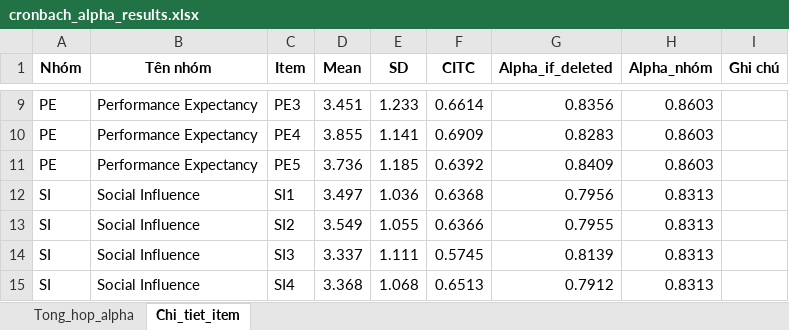
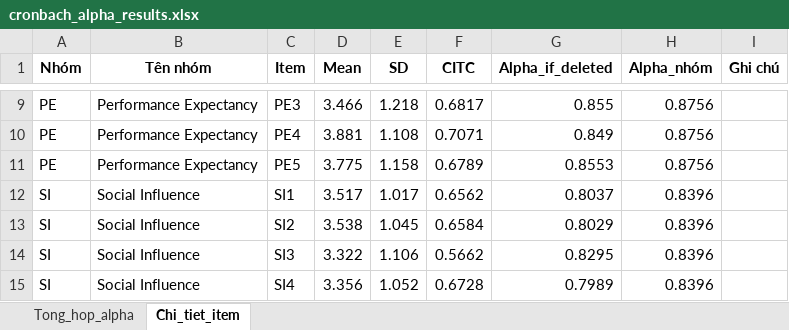
Before and after one commit to KhanhBaoBuiHa/AI-genz-Readiness, an Excel workbook: cronbach_alpha_results.xlsx, sheet Chi_tiet_item, drawn as a sheet; only a part is shown, gaps mark what is left out; values as stored, in another font and other column widths than the file's, no borders; the diff covers the shown part only; the diff names each change by its address in the sheet, - before the commit and + after, or states it on an @@ line.

```diff
--- a/cronbach_alpha_results.xlsx (sheet Chi_tiet_item)
+++ b/cronbach_alpha_results.xlsx (sheet Chi_tiet_item)
-D9 (Mean): 3.451
+D9 (Mean): 3.466
-E9 (SD): 1.233
+E9 (SD): 1.218
-F9 (CITC): 0.6614
+F9 (CITC): 0.6817
-G9 (Alpha_if_deleted): 0.8356
+G9 (Alpha_if_deleted): 0.855
-H9:H11 (Alpha_nhóm): 0.8603
+H9:H11 (Alpha_nhóm): 0.8756
-D10 (Mean): 3.855
+D10 (Mean): 3.881
-E10 (SD): 1.141
+E10 (SD): 1.108
-F10 (CITC): 0.6909
+F10 (CITC): 0.7071
-G10 (Alpha_if_deleted): 0.8283
+G10 (Alpha_if_deleted): 0.849
-D11 (Mean): 3.736
+D11 (Mean): 3.775
-E11 (SD): 1.185
+E11 (SD): 1.158
-F11 (CITC): 0.6392
+F11 (CITC): 0.6789
-G11 (Alpha_if_deleted): 0.8409
+G11 (Alpha_if_deleted): 0.8553
-D12 (Mean): 3.497
+D12 (Mean): 3.517
-E12 (SD): 1.036
+E12 (SD): 1.017
-F12 (CITC): 0.6368
+F12 (CITC): 0.6562
-G12 (Alpha_if_deleted): 0.7956
+G12 (Alpha_if_deleted): 0.8037
-H12:H15 (Alpha_nhóm): 0.8313
+H12:H15 (Alpha_nhóm): 0.8396
-D13 (Mean): 3.549
+D13 (Mean): 3.538
-E13 (SD): 1.055
+E13 (SD): 1.045
-F13 (CITC): 0.6366
+F13 (CITC): 0.6584
-G13 (Alpha_if_deleted): 0.7955
+G13 (Alpha_if_deleted): 0.8029
-D14 (Mean): 3.337
+D14 (Mean): 3.322
-E14 (SD): 1.111
+E14 (SD): 1.106
-F14 (CITC): 0.5745
+F14 (CITC): 0.5662
-G14 (Alpha_if_deleted): 0.8139
+G14 (Alpha_if_deleted): 0.8295
-D15 (Mean): 3.368
+D15 (Mean): 3.356
-E15 (SD): 1.068
+E15 (SD): 1.052
-F15 (CITC): 0.6513
+F15 (CITC): 0.6728
-G15 (Alpha_if_deleted): 0.7912
+G15 (Alpha_if_deleted): 0.7989
```
Also changed, not shown: 137 edited cells elsewhere in this sheet, sheet Tong_hop_alpha, efa_results.xlsx, 19 other files.
